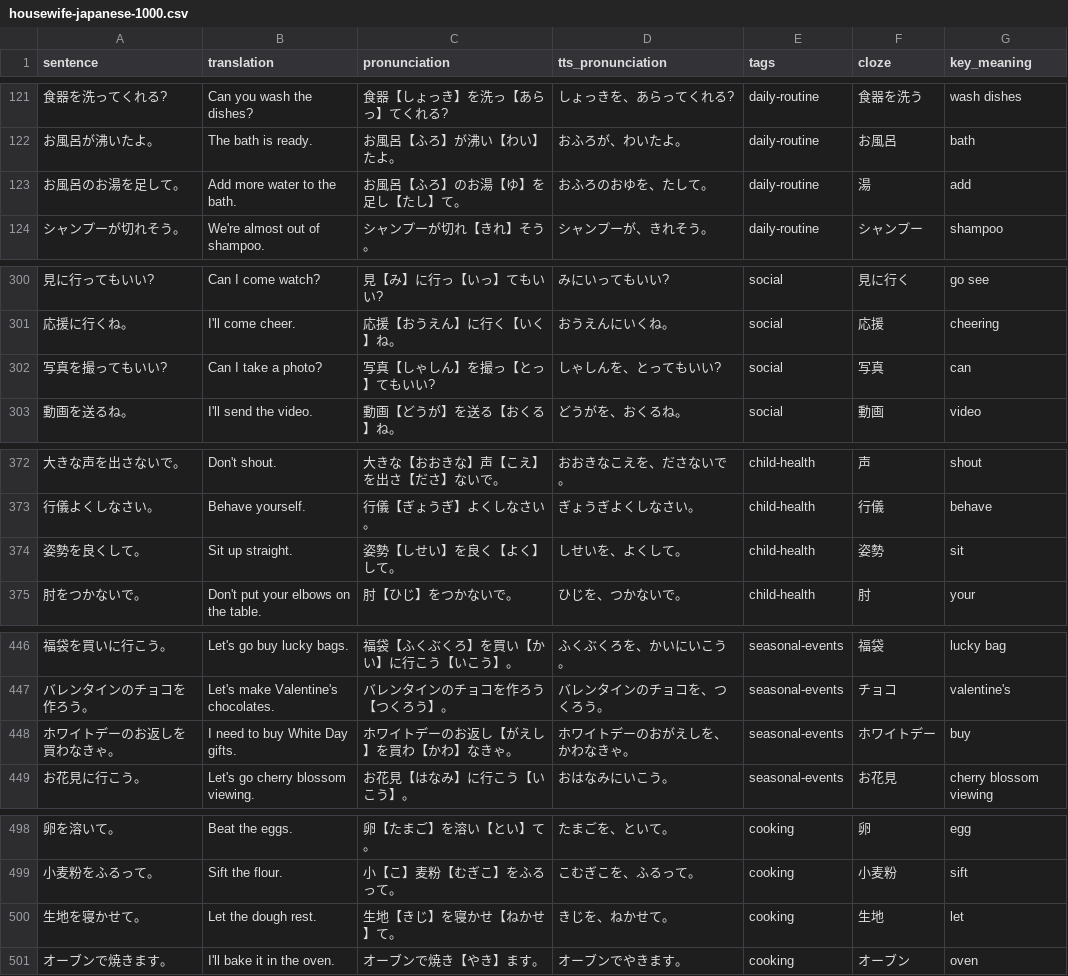
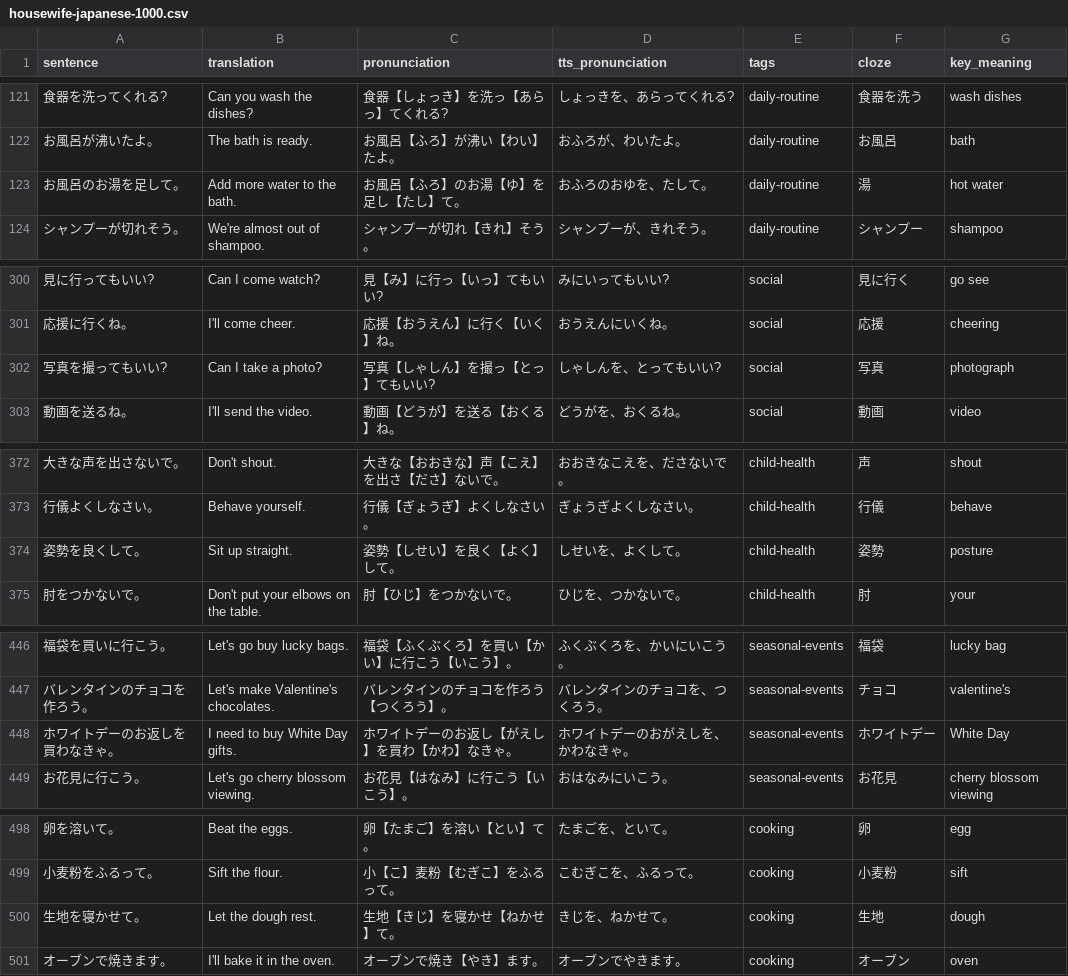
Before and after one commit to KakkoiDev/anki-voiced, a CSV file: decks/housewife-japanese-1000.csv, drawn as a sheet; only a part is shown, gaps mark what is left out; the diff covers the shown part only; the diff names each change by its address in the sheet, - before the commit and + after, or states it on an @@ line.

```diff
--- a/decks/housewife-japanese-1000.csv
+++ b/decks/housewife-japanese-1000.csv
-G123 (key_meaning): add
+G123 (key_meaning): hot water
-G302 (key_meaning): can
+G302 (key_meaning): photograph
-G374 (key_meaning): sit
+G374 (key_meaning): posture
-G448 (key_meaning): buy
+G448 (key_meaning): White Day
-G500 (key_meaning): let
+G500 (key_meaning): dough
```
Also changed, not shown: 1 added row, 1 removed row and 11 edited cells elsewhere in this file, 1 other file.
